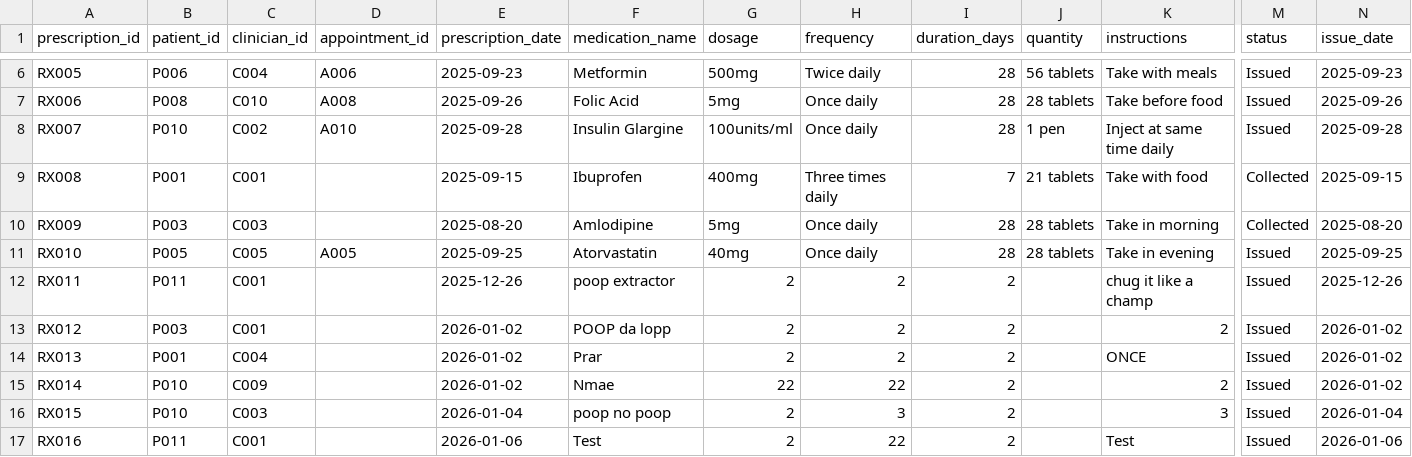
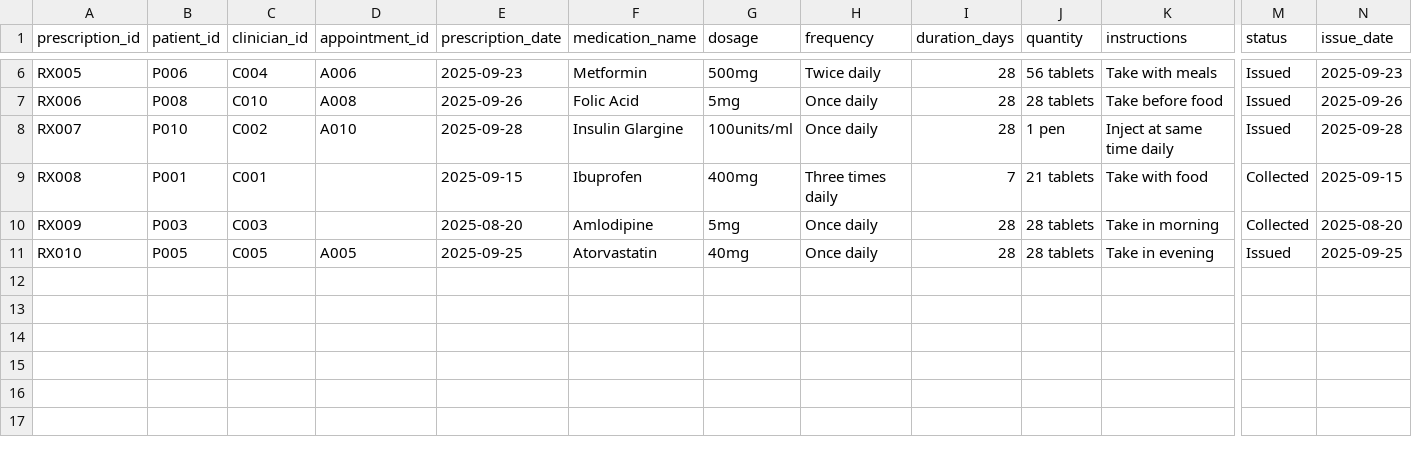
Before and after one commit to Ahmedteddev/Health-Care-Management-System-, a CSV file: build/classes/data/prescriptions.csv, drawn as a sheet; only a part is shown, gaps mark what is left out; rows hold the shown columns only; the diff names each change by its address in the sheet, - before the commit and + after, or states it on an @@ line.

```diff
--- a/build/classes/data/prescriptions.csv
+++ b/build/classes/data/prescriptions.csv
-row 12: RX011 | P011 | C001 |  | 2025-12-26 | poop extractor | 2 | 2 | 2 |  | chug it like a champ | Issued | 2025-12-26
-row 13: RX012 | P003 | C001 |  | 2026-01-02 | POOP da lopp | 2 | 2 | 2 |  | 2 | Issued | 2026-01-02
-row 14: RX013 | P001 | C004 |  | 2026-01-02 | Prar | 2 | 2 | 2 |  | ONCE | Issued | 2026-01-02
-row 15: RX014 | P010 | C009 |  | 2026-01-02 | Nmae | 22 | 22 | 2 |  | 2 | Issued | 2026-01-02
-row 16: RX015 | P010 | C003 |  | 2026-01-04 | poop no poop | 2 | 3 | 2 |  | 3 | Issued | 2026-01-04
-row 17: RX016 | P011 | C001 |  | 2026-01-06 | Test | 2 | 22 | 2 |  | Test | Issued | 2026-01-06
```
Also changed, not shown: build/classes/data/patients.csv, build/classes/data/referrals.csv, 32 other files.
